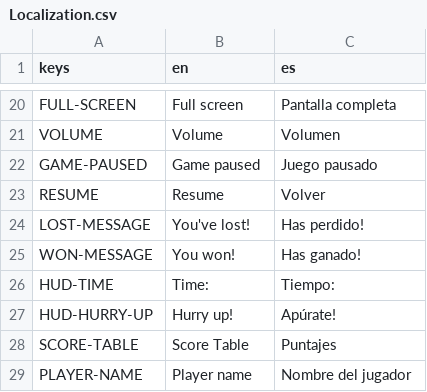
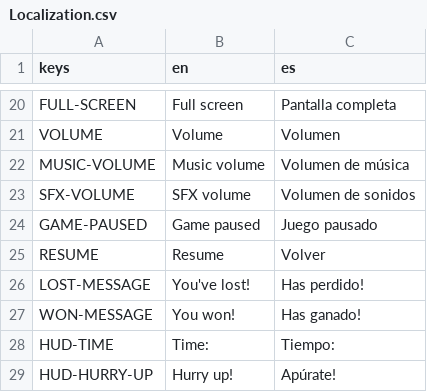
Before and after one commit to tsarquis88/godot-game-template, a CSV file: Localization/Localization.csv, drawn as a sheet; only a part is shown, gaps mark what is left out; the shorter side is filled out with more unchanged rows.

Commit message:
Separate volumes management

```diff
--- a/Localization/Localization.csv
+++ b/Localization/Localization.csv
@@ -21,2 +21,4 @@ FULL-SCREEN,"Full screen","Pantalla completa"
 VOLUME,"Volume","Volumen"
+MUSIC-VOLUME,"Music volume","Volumen de música"
+SFX-VOLUME,"SFX volume","Volumen de sonidos"
 GAME-PAUSED,"Game paused","Juego pausado"
```
Also changed, not shown: 7 other files.
